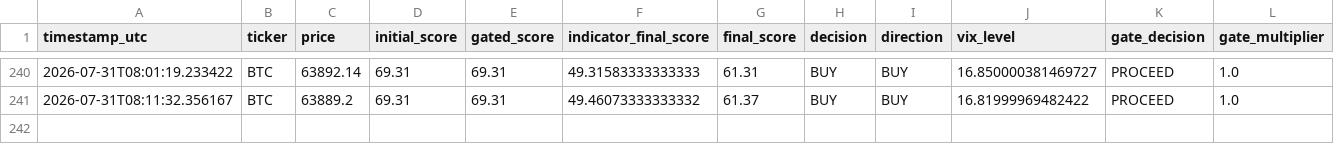
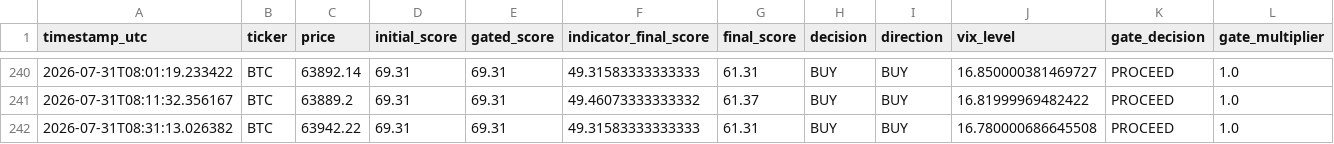
Before and after one commit to bembem718ai-stack/Crypto-Model, a CSV file: signal_log.csv, drawn as a sheet; only a part is shown, gaps mark what is left out; rows hold the shown columns only; the diff names each change by its address in the sheet, - before the commit and + after, or states it on an @@ line.

```diff
--- a/signal_log.csv
+++ b/signal_log.csv
+row 242: 2026-07-31T08:31:13.026382 | BTC | 63942.22 | 69.31 | 69.31 | 49.31583333333333 | 61.31 | BUY | BUY | 16.780000686645508 | PROCEED | 1.0
```
Also changed, not shown: 1 other file.
